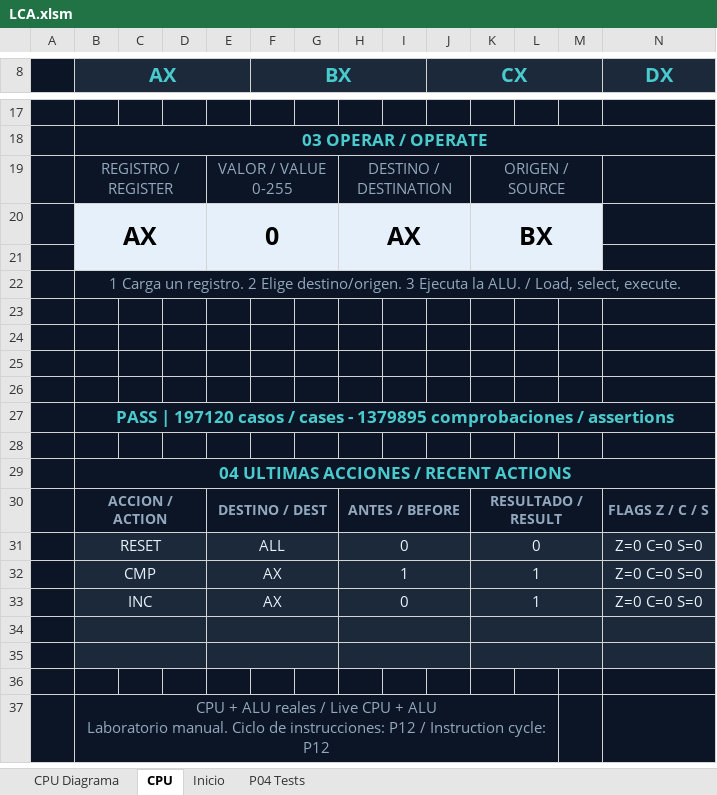
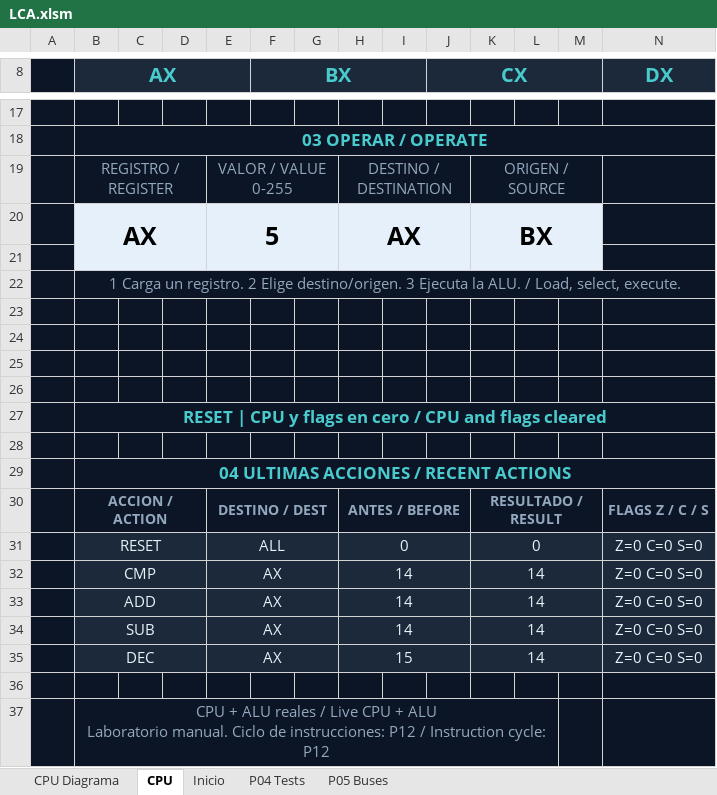
Before and after one commit to Kevin07k/lca-simulador-arquitectura, an Excel workbook: workbook/LCA.xlsm, sheet CPU, drawn as a sheet; only a part is shown, gaps mark what is left out; values as stored, in another font and other column widths than the file's, no borders; charts and pictures not drawn; removed rows and columns are numbered as before the commit, all else as after; rows hold the shown columns only; the diff names each change by its address in the sheet, - before the commit and + after, or states it on an @@ line.

```diff
--- a/workbook/LCA.xlsm (sheet CPU)
+++ b/workbook/LCA.xlsm (sheet CPU)
+sheet tab: P05 Buses
-E20: 0
+E20: 5
-B27 (AX): PASS | 197120 casos / cases - 1379895 comprobaciones / assertions
+B27 (AX): RESET | CPU y flags en cero / CPU and flags cleared
-H32: 1
+H32: 14
-K32: 1
+K32: 14
-row 33:  | INC |  |  | AX |  |  | 0 |  |  | 1 |  |  | Z=0 C=0 S=0
-row 33: (empty)
+row 33:  | ADD |  |  | AX |  |  | 14 |  |  | 14 |  |  | Z=0 C=0 S=0
-row 34: (empty)
+row 34:  | SUB |  |  | AX |  |  | 14 |  |  | 14 |  |  | Z=0 C=0 S=0
+row 35:  | DEC |  |  | AX |  |  | 15 |  |  | 14 |  |  | Z=0 C=0 S=0
```
Also changed, not shown: charts or pictures, 6 other files.
